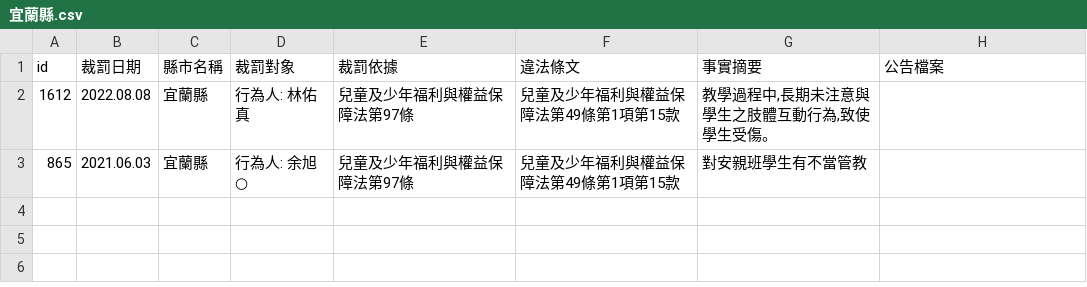
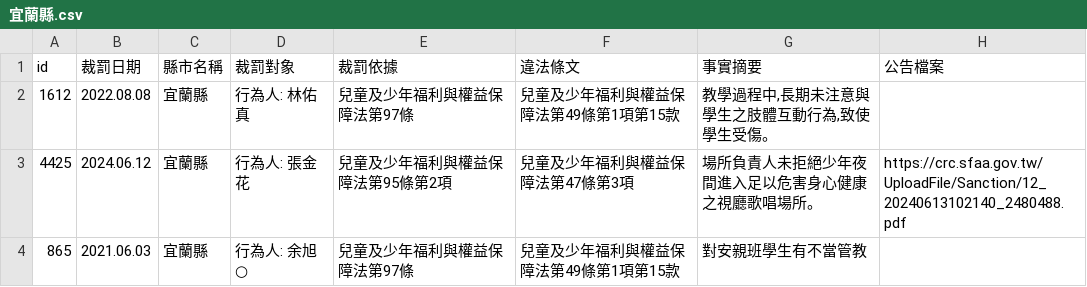
Before and after one commit to kiang/crc.sfaa.gov.tw, a CSV file: data/宜蘭縣.csv, drawn as a sheet.

```diff
--- a/data/宜蘭縣.csv
+++ b/data/宜蘭縣.csv
@@ -2,2 +2,3 @@ id,裁罰日期,縣市名稱,裁罰對象,裁罰依據,違法條文,事實摘要
 1612,2022.08.08,宜蘭縣,"行為人: 林佑真",兒童及少年福利與權益保障法第97條,兒童及少年福利與權益保障法第49條第1項第15款,"教學過程中,長期未注意與學生之肢體互動行為,致使學生受傷。",
+4425,2024.06.12,宜蘭縣,"行為人: 張金花",兒童及少年福利與權益保障法第95條第2項,兒童及少年福利與權益保障法第47條第3項,場所負責人未拒絕少年夜間進入足以危害身心健康之視廳歌唱場所。,https://crc.sfaa.gov.tw/UploadFile/Sanction/12_20240613102140_2480488.pdf
 865,2021.06.03,宜蘭縣,"行為人: 余旭○",兒童及少年福利與權益保障法第97條,兒童及少年福利與權益保障法第49條第1項第15款,對安親班學生有不當管教,
```
Also changed, not shown: 2 other files.
